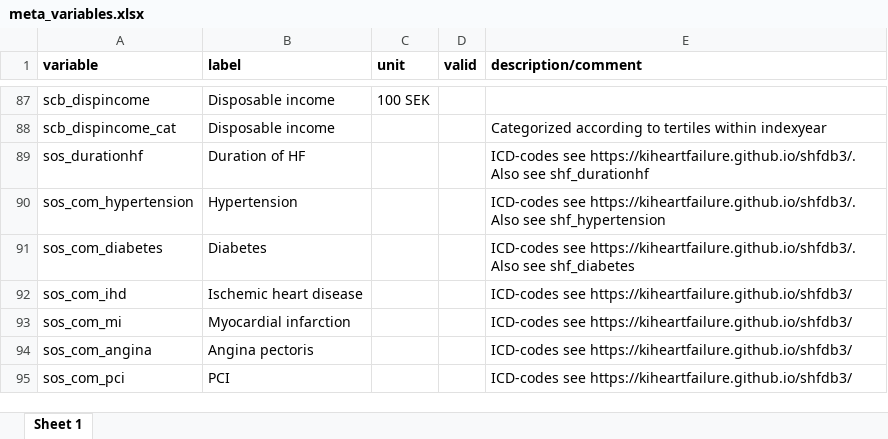
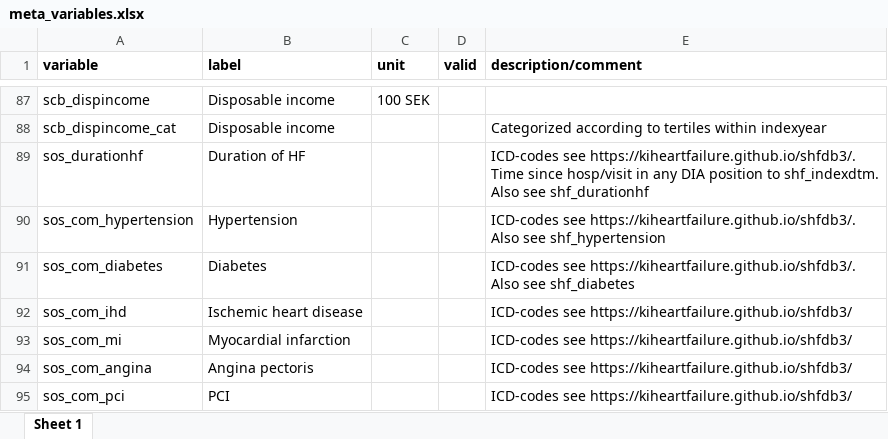
Before and after one commit to KIHeartFailure/shfdb3dm, an Excel workbook: metadata/meta_variables.xlsx, sheet Sheet 1, drawn as a sheet; only a part is shown, gaps mark what is left out; values as stored, in another font and other column widths than the file's, no borders; the diff names each change by its address in the sheet, - before the commit and + after, or states it on an @@ line.

```diff
--- a/metadata/meta_variables.xlsx (sheet Sheet 1)
+++ b/metadata/meta_variables.xlsx (sheet Sheet 1)
-E89 (description/comment): …see https://kiheartfailure.github.io/shfdb3/. Also see…
+E89 (description/comment): …see https://kiheartfailure.github.io/shfdb3/. Time since hosp/visit in any DIA position to shf_indexdtm. Also see…
```
Also changed, not shown: metadata/meta_factorlevels.xlsx, 6 other files.
